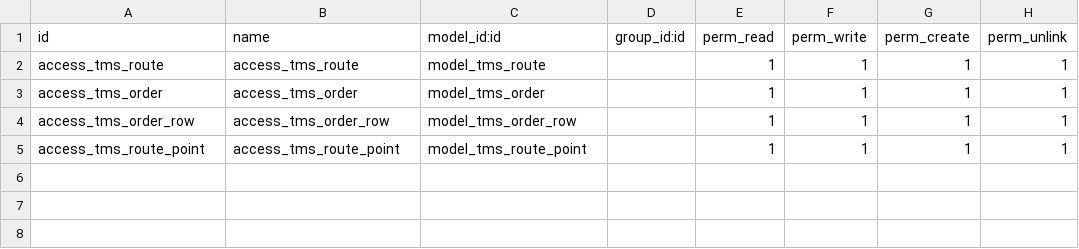
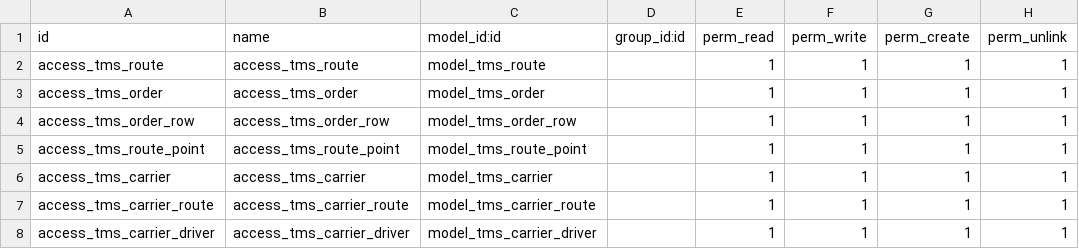
Before and after one commit to UP-G/CourierDeliveryOdoo16, a CSV file: security/ir.model.access.csv, drawn as a sheet.

Commit message:
added tms.carrier

```diff
--- a/security/ir.model.access.csv
+++ b/security/ir.model.access.csv
@@ -5 +5,4 @@ access_tms_order_row,access_tms_order_row,model_tms_order_row,,1,1,1,1
 access_tms_route_point,access_tms_route_point,model_tms_route_point,,1,1,1,1
+access_tms_carrier,access_tms_carrier,model_tms_carrier,,1,1,1,1
+access_tms_carrier_route,access_tms_carrier_route,model_tms_carrier_route,,1,1,1,1
+access_tms_carrier_driver,access_tms_carrier_driver,model_tms_carrier_driver,,1,1,1,1
```
Also changed, not shown: 10 other files.
